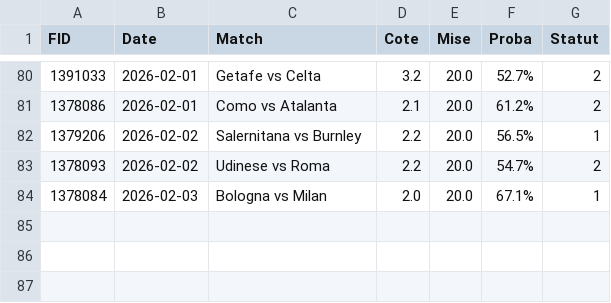
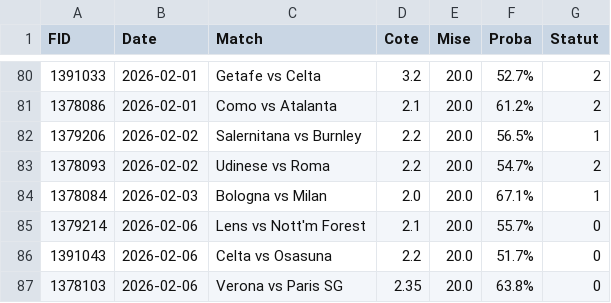
Before and after one commit to Matttgic/Overstreamlit, a CSV file: historique_paris.csv, drawn as a sheet; only a part is shown, gaps mark what is left out; the diff names each change by its address in the sheet, - before the commit and + after, or states it on an @@ line.

```diff
--- a/historique_paris.csv
+++ b/historique_paris.csv
+row 85: 1379214 | 2026-02-06 | Lens vs Nott'm Forest | 2.1 | 20.0 | 55.7% | 0
+row 86: 1391043 | 2026-02-06 | Celta vs Osasuna | 2.2 | 20.0 | 51.7% | 0
+row 87: 1378103 | 2026-02-06 | Verona vs Paris SG | 2.35 | 20.0 | 63.8% | 0
```
